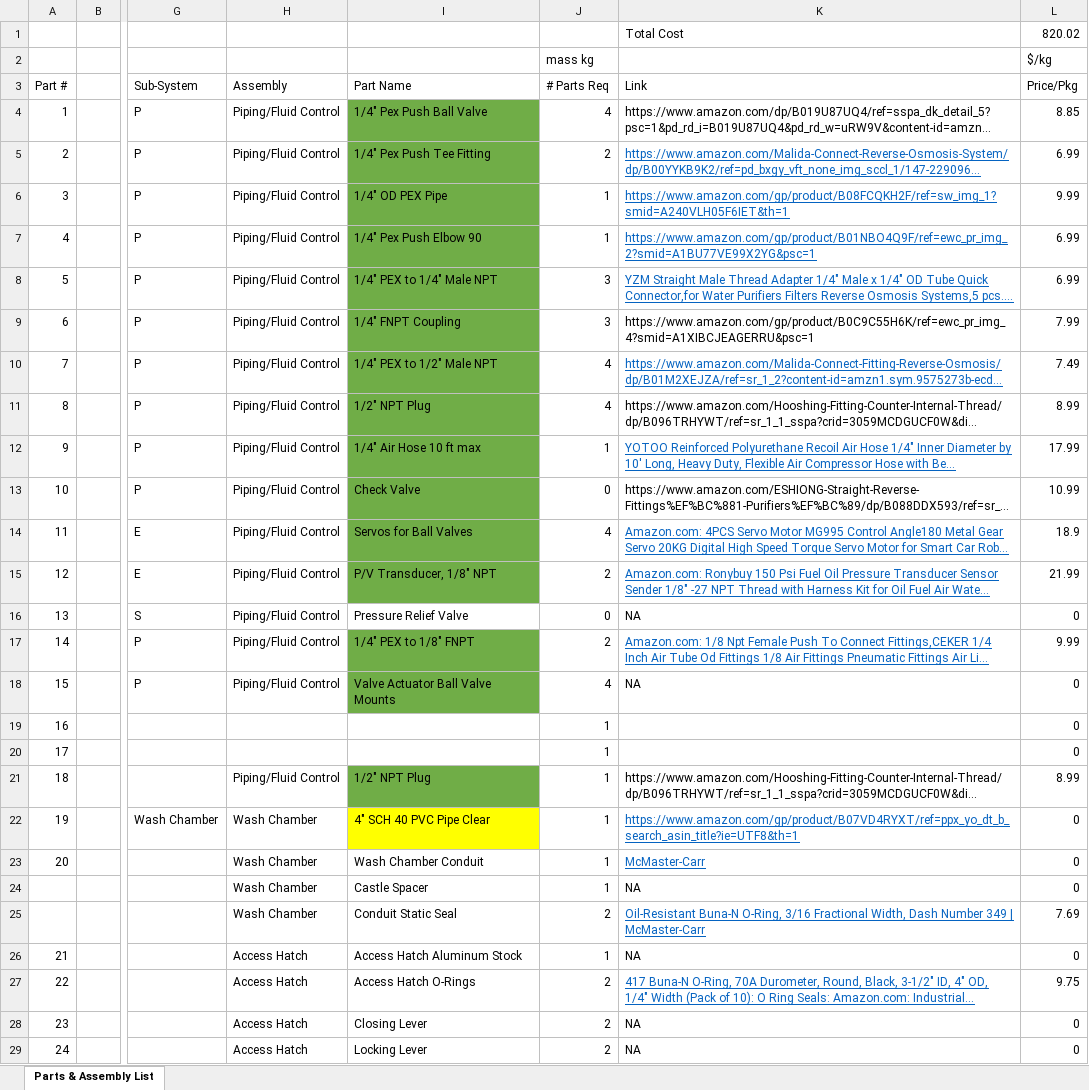
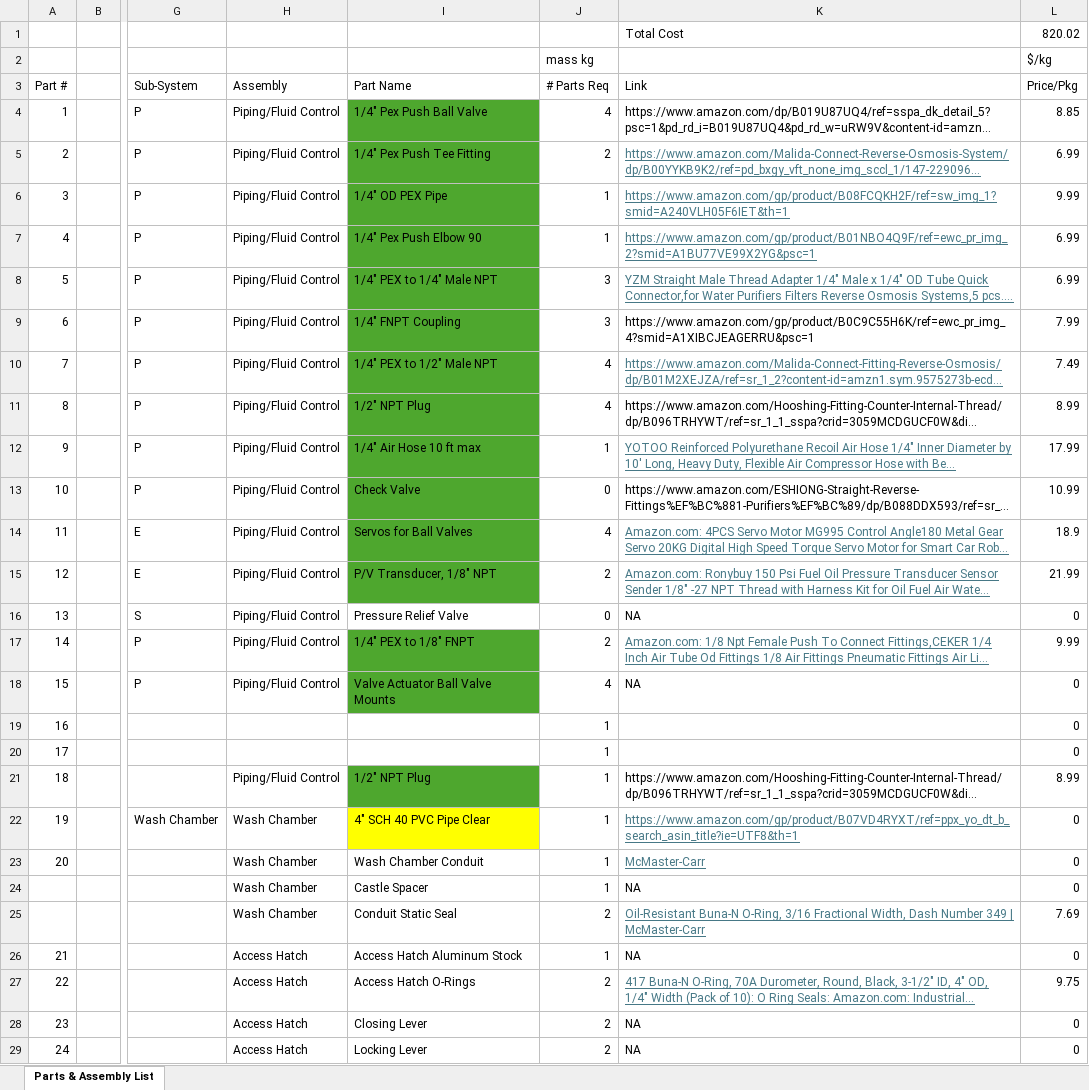
Before and after one commit to tommyrohmann/Microgravity-Press-Washing-Machine, an Excel workbook: System Design and Documentation/Parts List and Cost Analysis.xlsx, sheet Parts & Assembly List, drawn as a sheet; only a part is shown, gaps mark what is left out; long unchanged cells end in …; values as stored, in another font and other column widths than the file's, no borders; the diff covers the shown part only; the diff names each change by its address in the sheet, - before the commit and + after, or states it on an @@ line.

```diff
--- a/System Design and Documentation/Parts List and Cost Analysis.xlsx (sheet Parts & Assembly List)
+++ b/System Design and Documentation/Parts List and Cost Analysis.xlsx (sheet Parts & Assembly List)
-I4:I15 fill: #70AD47
+I4:I15 fill: #4EA72E
-K5:K8 text colour: #0563C1
+K5:K8 text colour: #467886
-K10 text colour: #0563C1
+K10 text colour: #467886
-K12 text colour: #0563C1
+K12 text colour: #467886
-K14:K15 text colour: #0563C1
+K14:K15 text colour: #467886
-I17:I18 fill: #70AD47
+I17:I18 fill: #4EA72E
-K17 text colour: #0563C1
+K17 text colour: #467886
-I21 fill: #70AD47
+I21 fill: #4EA72E
-K22:K23 text colour: #0563C1
+K22:K23 text colour: #467886
-K25 text colour: #0563C1
+K25 text colour: #467886
-K27 text colour: #0563C1
+K27 text colour: #467886
```
Also changed, not shown: cell formats elsewhere in this sheet, 3 other files.
